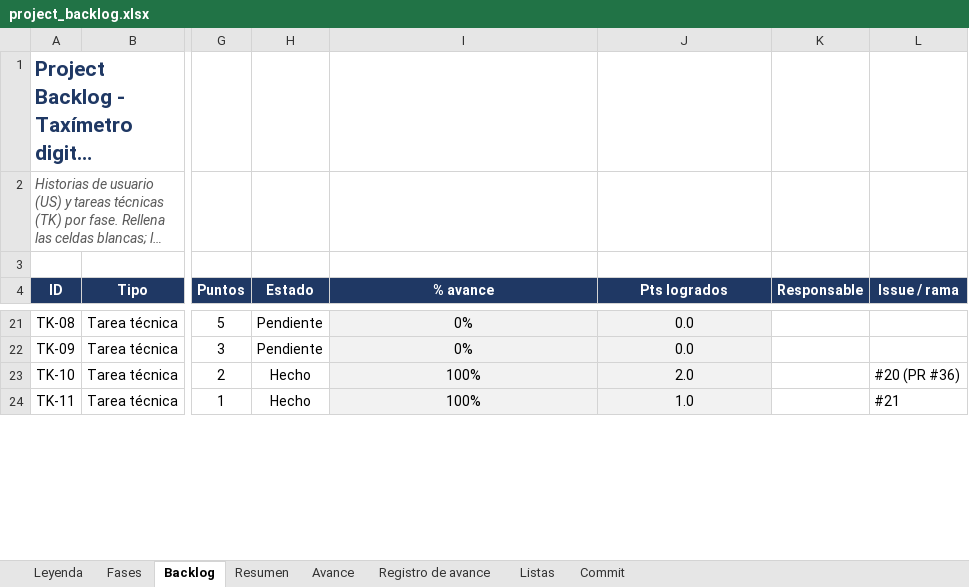
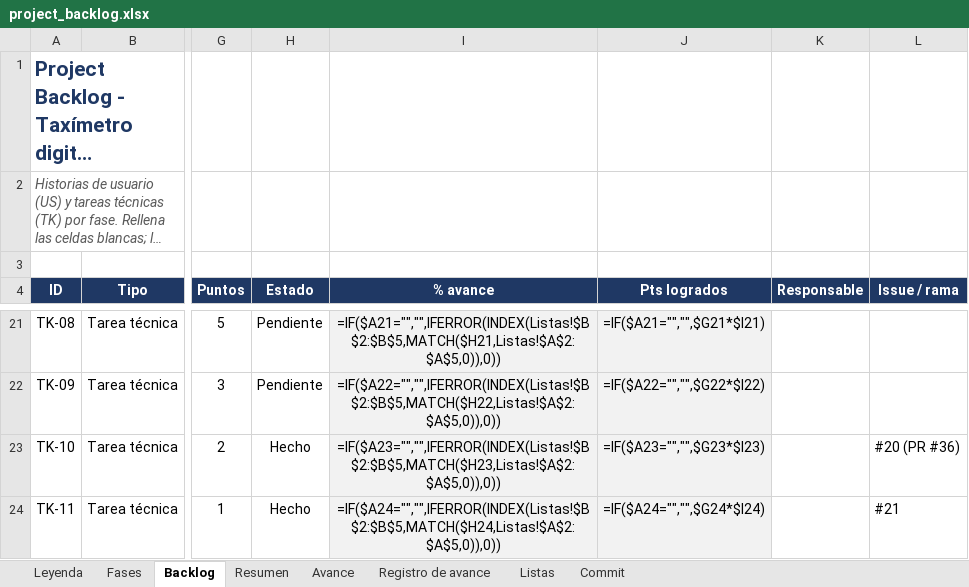
Before and after one commit to josegalindo-aidev/F5-project-py-taximetro, an Excel workbook: docs/project_backlog.xlsx, sheet Backlog, drawn as a sheet; only a part is shown, gaps mark what is left out; long unchanged cells end in …; values as stored, in another font and other column widths than the file's, no borders; formulas without a stored value are shown as written; conditional formats not drawn; the diff covers the shown part only; the diff names each change by its address in the sheet, - before the commit and + after, or states it on an @@ line.

```diff
--- a/docs/project_backlog.xlsx (sheet Backlog)
+++ b/docs/project_backlog.xlsx (sheet Backlog)
-I21 (% avance): 0%
+I21 (% avance): =IF($A21="","",IFERROR(INDEX(Listas!$B$2:$B$5,MATCH($H21,Listas!$A$2:$A$5,0)),0))
-J21 (Pts logrados): 0.0
+J21 (Pts logrados): =IF($A21="","",$G21*$I21)
-I22 (% avance): 0%
+I22 (% avance): =IF($A22="","",IFERROR(INDEX(Listas!$B$2:$B$5,MATCH($H22,Listas!$A$2:$A$5,0)),0))
-J22 (Pts logrados): 0.0
+J22 (Pts logrados): =IF($A22="","",$G22*$I22)
-I23 (% avance): 100%
+I23 (% avance): =IF($A23="","",IFERROR(INDEX(Listas!$B$2:$B$5,MATCH($H23,Listas!$A$2:$A$5,0)),0))
-J23 (Pts logrados): 2.0
+J23 (Pts logrados): =IF($A23="","",$G23*$I23)
-I24 (% avance): 100%
+I24 (% avance): =IF($A24="","",IFERROR(INDEX(Listas!$B$2:$B$5,MATCH($H24,Listas!$A$2:$A$5,0)),0))
-J24 (Pts logrados): 1.0
+J24 (Pts logrados): =IF($A24="","",$G24*$I24)
```
Also changed, not shown: 77 added rows and 38 edited cells elsewhere in this sheet, sheet Registro de avance, sheet Fases, sheet Avance, sheet Resumen, charts or pictures.
